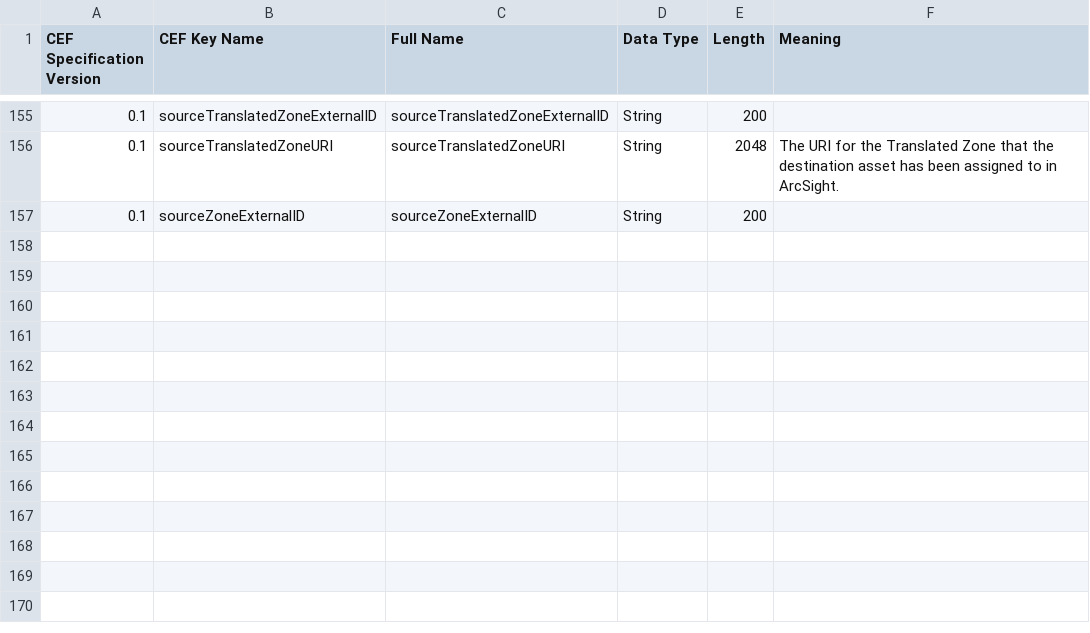
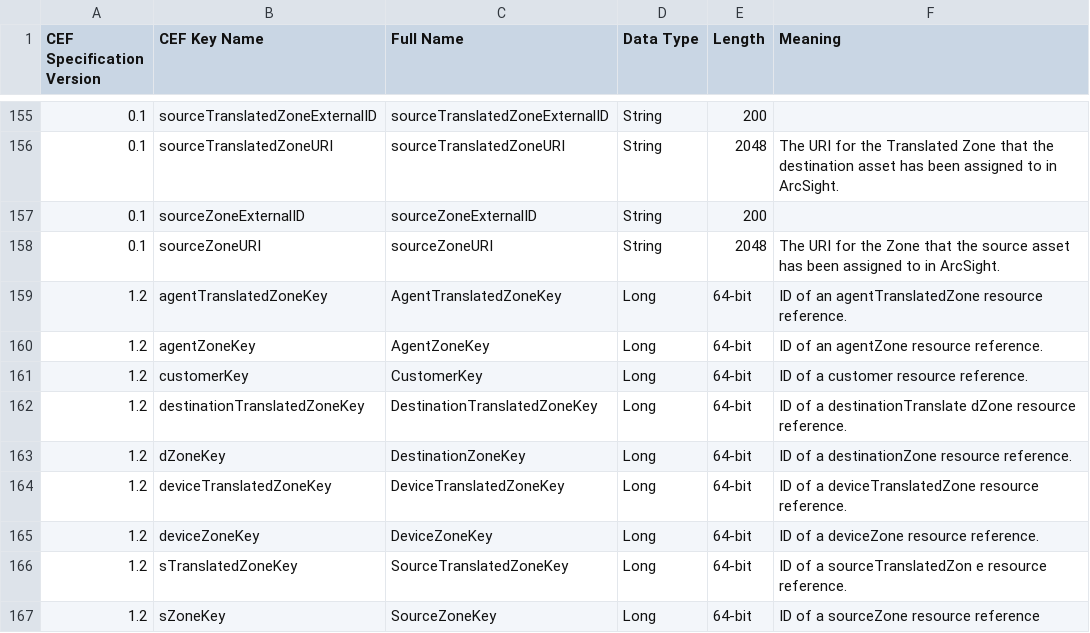
Before and after one commit to m8-go/cef, a CSV file: internal/gen/extension_fields.csv, drawn as a sheet; only a part is shown, gaps mark what is left out.

Commit message:
feat: add 1.2 CEF version extension fields
Signed-off-by: Sasha Melentyev <sasha@m8.ru>

```diff
--- a/internal/gen/extension_fields.csv
+++ b/internal/gen/extension_fields.csv
@@ -157 +157,11 @@ CEF Specification Version,CEF Key Name,Full Name,Data Type,Length,Meaning
 0.1,sourceZoneExternalID,sourceZoneExternalID,String,200,""
+0.1,sourceZoneURI,sourceZoneURI,String,2048,"The URI for the Zone that the source asset has been assigned to in ArcSight."
+1.2,agentTranslatedZoneKey,AgentTranslatedZoneKey,Long,64-bit,"ID of an agentTranslatedZone resource reference."
+1.2,agentZoneKey,AgentZoneKey,Long,64-bit,"ID of an agentZone resource reference."
+1.2,customerKey,CustomerKey,Long,64-bit,"ID of a customer resource reference."
+1.2,destinationTranslatedZoneKey,DestinationTranslatedZoneKey,Long,64-bit,"ID of a destinationTranslate dZone resource reference."
+1.2,dZoneKey,DestinationZoneKey,Long,64-bit,"ID of a destinationZone resource reference."
+1.2,deviceTranslatedZoneKey,DeviceTranslatedZoneKey,Long,64-bit,"ID of a deviceTranslatedZone resource reference."
+1.2,deviceZoneKey,DeviceZoneKey,Long,64-bit,"ID of a deviceZone resource reference."
+1.2,sTranslatedZoneKey,SourceTranslatedZoneKey,Long,64-bit,"ID of a sourceTranslatedZon e resource reference."
+1.2,sZoneKey,SourceZoneKey,Long,64-bit,"ID of a sourceZone resource reference"
```
Also changed, not shown: 3 other files.
